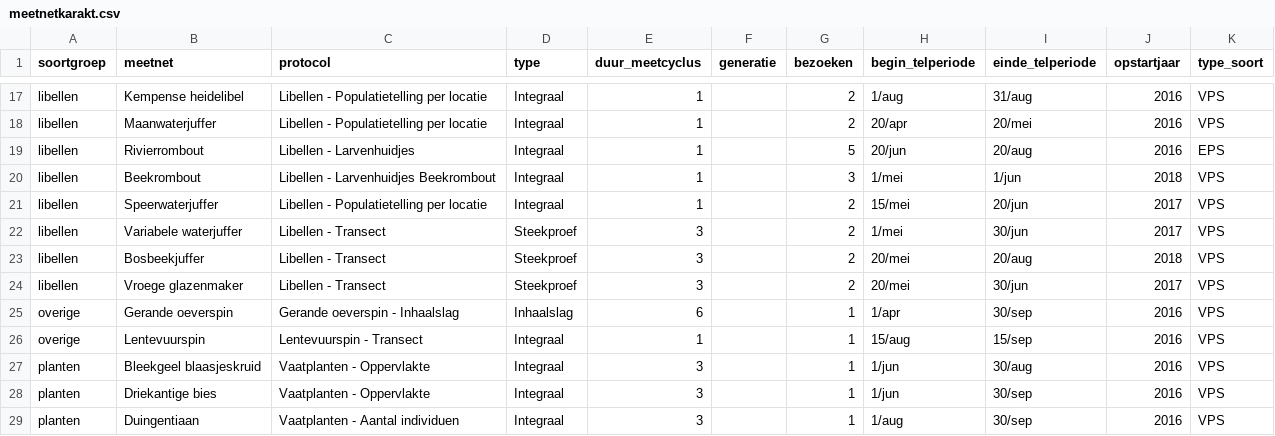
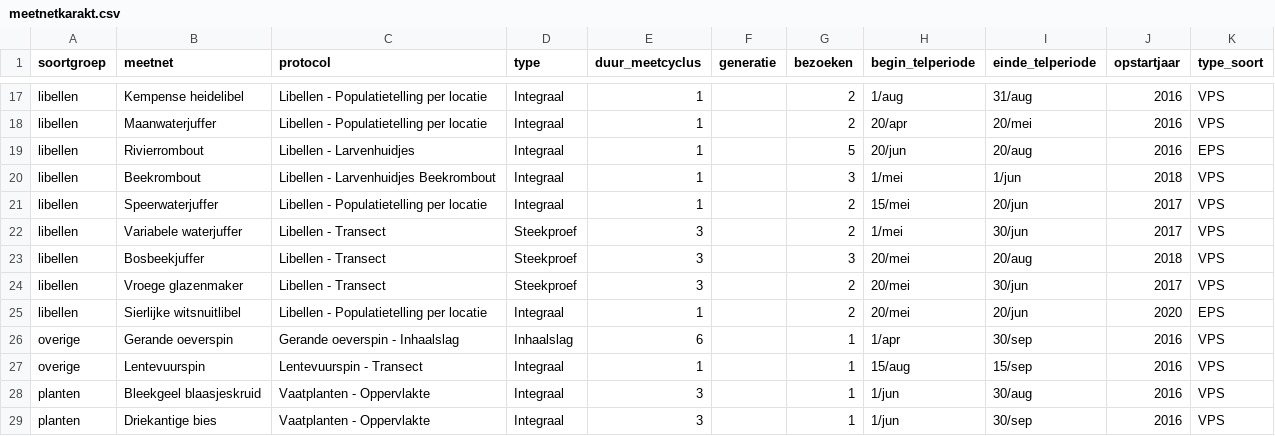
Before and after one commit to inbo/soortenmeetnetten-queries, a CSV file: metadata/meetnetkarakt.csv, drawn as a sheet; only a part is shown, gaps mark what is left out; the shorter side is filled out with more unchanged rows.

Commit message:
add Sierlijke witsnuit

```diff
--- a/metadata/meetnetkarakt.csv
+++ b/metadata/meetnetkarakt.csv
@@ -22,4 +22,5 @@ libellen;Speerwaterjuffer;Libellen - Populatietelling per locatie;Integraal;1;;2
 libellen;Variabele waterjuffer;Libellen - Transect;Steekproef;3;;2;1/mei;30/jun;2017;VPS
-libellen;Bosbeekjuffer;Libellen - Transect;Steekproef;3;;2;20/mei;20/aug;2018;VPS
+libellen;Bosbeekjuffer;Libellen - Transect;Steekproef;3;;3;20/mei;20/aug;2018;VPS
 libellen;Vroege glazenmaker;Libellen - Transect;Steekproef;3;;2;20/mei;30/jun;2017;VPS
+libellen;Sierlijke witsnuitlibel;Libellen - Populatietelling per locatie;Integraal;1;;2;20/mei;20/jun;2020;EPS
 overige;Gerande oeverspin;Gerande oeverspin - Inhaalslag;Inhaalslag;6;;1;1/apr;30/sep;2016;VPS
```
